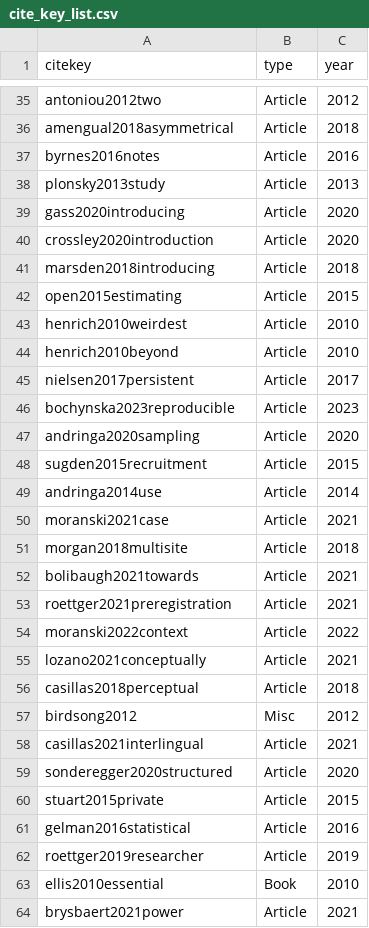
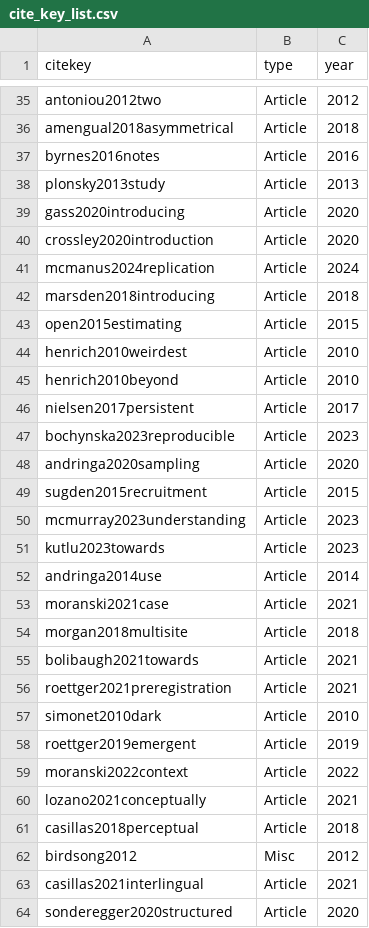
Before and after one commit to sound-communities/references, a CSV file: cite_key_list.csv, drawn as a sheet; only a part is shown, gaps mark what is left out; the shorter side is filled out with more unchanged rows; the diff names each change by its address in the sheet, - before the commit and + after, or states it on an @@ line.

```diff
--- a/cite_key_list.csv
+++ b/cite_key_list.csv
+row 41: mcmanus2024replication | Article | 2024
+row 50: mcmurray2023understanding | Article | 2023
+row 51: kutlu2023towards | Article | 2023
+row 57: simonet2010dark | Article | 2010
+row 58: roettger2019emergent | Article | 2019
```
Also changed, not shown: 6 other files.
